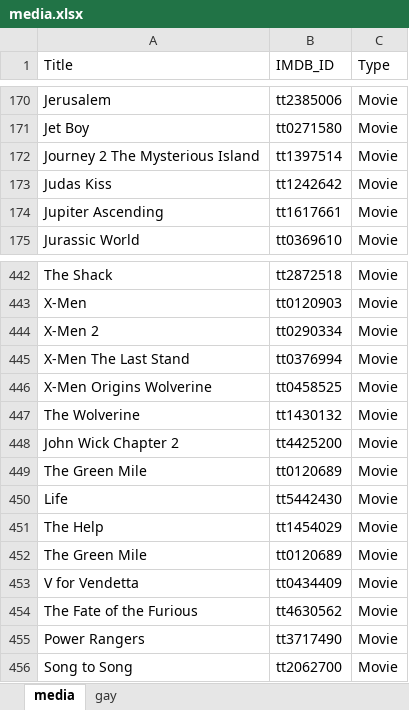
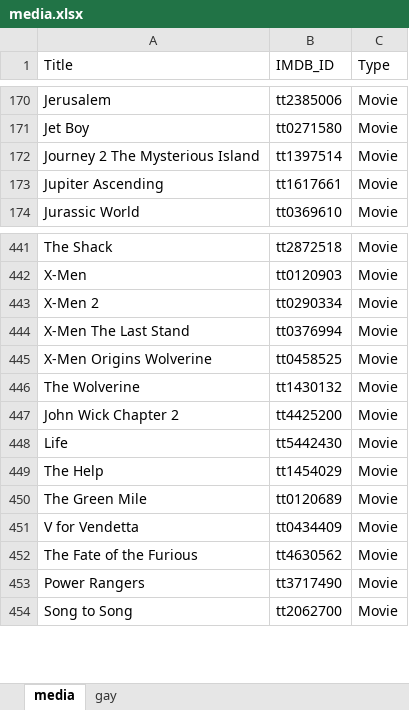
Before and after one commit to GrayYoung/grayyoung.github.io, an Excel workbook: data/media.xlsx, sheet media, drawn as a sheet; only a part is shown, gaps mark what is left out; values as stored, in another font and other column widths than the file's, no borders; table styles not drawn; the diff names each change by its address in the sheet, - before the commit and + after, or states it on an @@ line.

Commit message:
Fix loading media issue.

```diff
--- a/data/media.xlsx (sheet media)
+++ b/data/media.xlsx (sheet media)
-row 173: Judas Kiss | tt1242642 | Movie
-row 449: The Green Mile | tt0120689 | Movie
```
Also changed, not shown: sheet gay, 1 other file.
